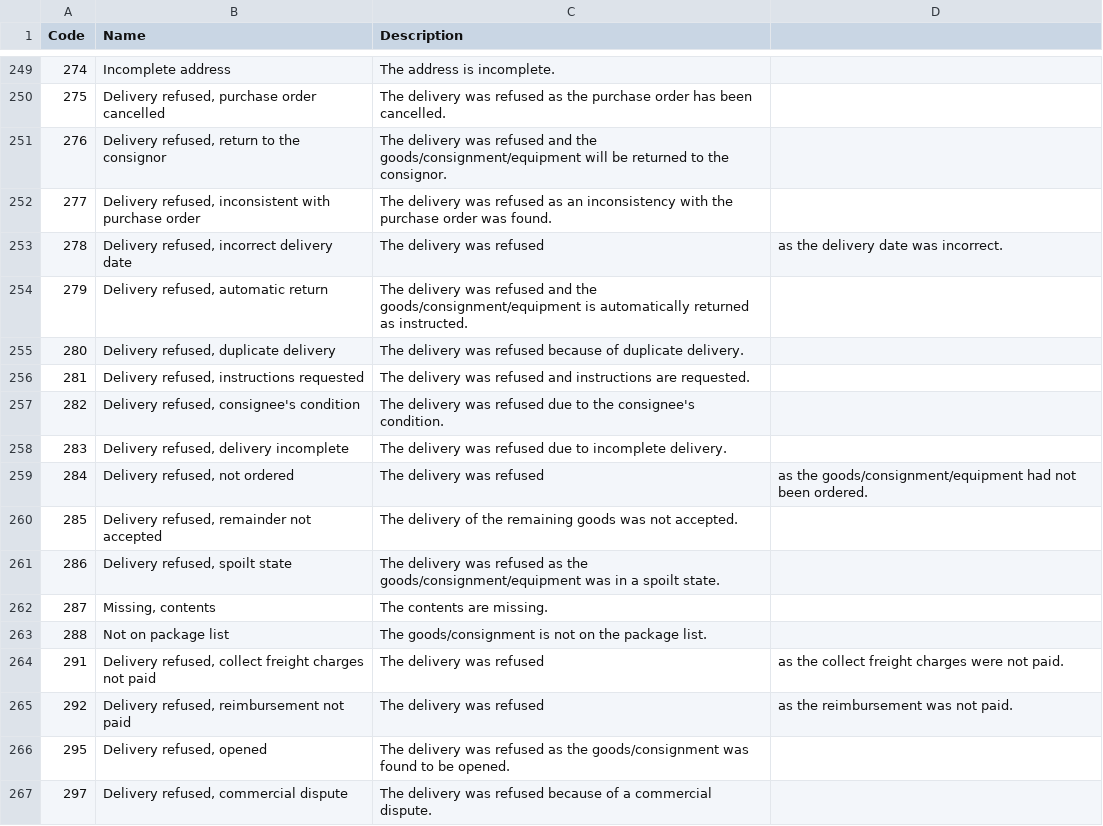
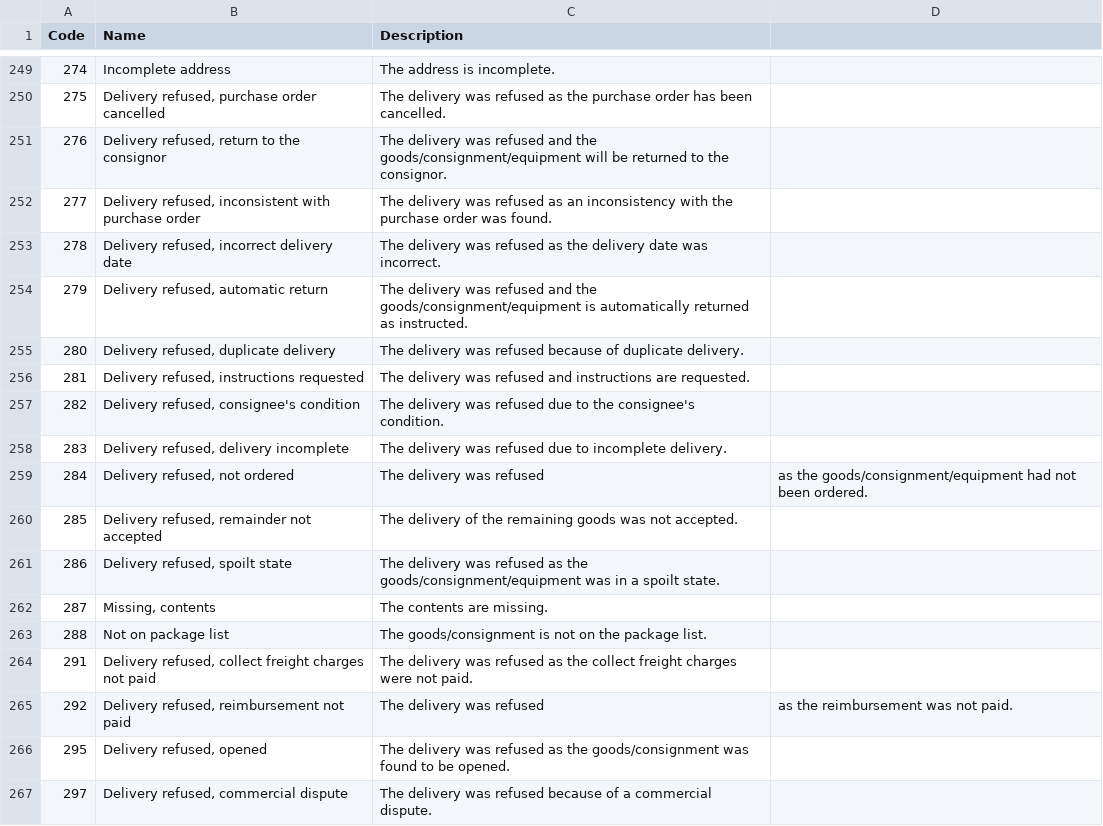
Before and after one commit to CIFConsulting/unece-recommendation-24, a CSV file: data/data.csv, drawn as a sheet; only a part is shown, gaps mark what is left out.

Commit message:
Update data.csv

```diff
--- a/data/data.csv
+++ b/data/data.csv
@@ -252,3 +252,3 @@ Code,Name,Description
 277,"Delivery refused, inconsistent with purchase order",The delivery was refused as an inconsistency with the purchase order was found.
-278,"Delivery refused, incorrect delivery date",The delivery was refused, as the delivery date was incorrect.
+278,"Delivery refused, incorrect delivery date",The delivery was refused as the delivery date was incorrect.
 279,"Delivery refused, automatic return",The delivery was refused and the goods/consignment/equipment is automatically returned as instructed.
@@ -263,3 +263,3 @@ Code,Name,Description
 288,"Not on package list",The goods/consignment is not on the package list.
-291,"Delivery refused, collect freight charges not paid",The delivery was refused, as the collect freight charges were not paid.
+291,"Delivery refused, collect freight charges not paid",The delivery was refused as the collect freight charges were not paid.
 292,"Delivery refused, reimbursement not paid",The delivery was refused, as the reimbursement was not paid.
```
